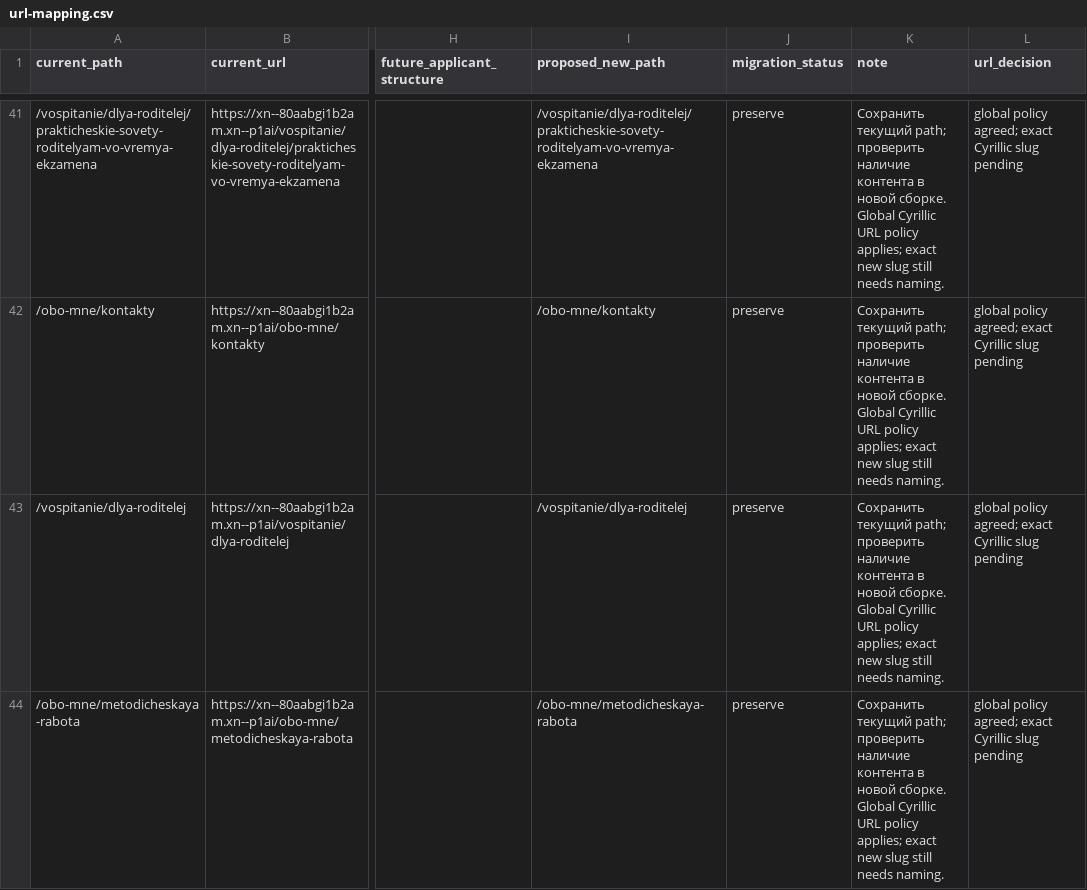
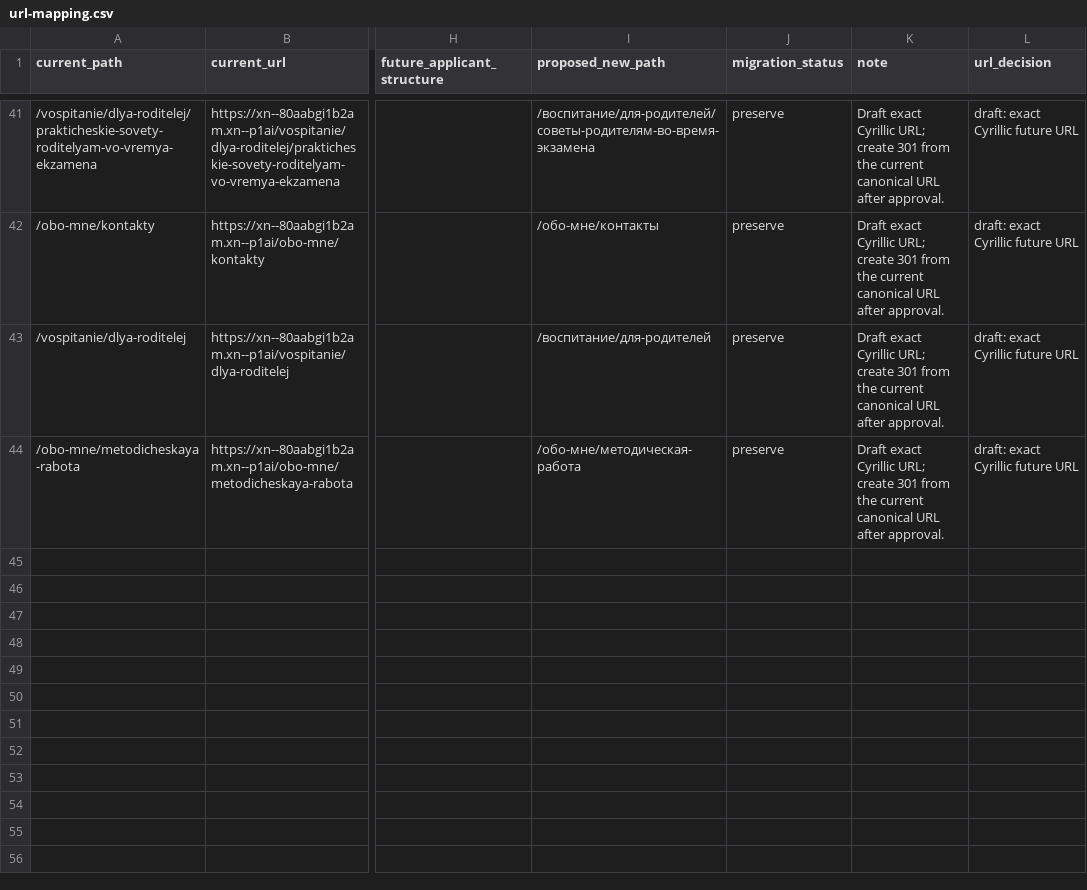
Before and after one commit to DimaNikolaevi4/bardakov.rf, a CSV file: audit/current-site/url-mapping.csv, drawn as a sheet; only a part is shown, gaps mark what is left out; the diff covers the shown part only; the diff names each change by its address in the sheet, - before the commit and + after, or states it on an @@ line.

Commit message:
audit: draft all 43 Cyrillic future URLs

```diff
--- a/audit/current-site/url-mapping.csv
+++ b/audit/current-site/url-mapping.csv
-I41 (proposed_new_path): /vospitanie/dlya-roditelej/prakticheskie-sovety-roditelyam-vo-vremya-ekzamena
+I41 (proposed_new_path): /воспитание/для-родителей/советы-родителям-во-время-экзамена
-K41:K44 (note): Сохранить текущий path; проверить наличие контента в новой сборке. Global Cyrillic URL policy applies; exact new slug still needs naming.
+K41:K44 (note): Draft exact Cyrillic URL; create 301 from the current canonical URL after approval.
-L41:L44 (url_decision): global policy agreed; exact Cyrillic slug pending
+L41:L44 (url_decision): draft: exact Cyrillic future URL
-I42 (proposed_new_path): /obo-mne/kontakty
+I42 (proposed_new_path): /обо-мне/контакты
-I43 (proposed_new_path): /vospitanie/dlya-roditelej
+I43 (proposed_new_path): /воспитание/для-родителей
-I44 (proposed_new_path): /obo-mne/metodicheskaya-rabota
+I44 (proposed_new_path): /обо-мне/методическая-работа
```
Also changed, not shown: 109 edited cells elsewhere in this file.
